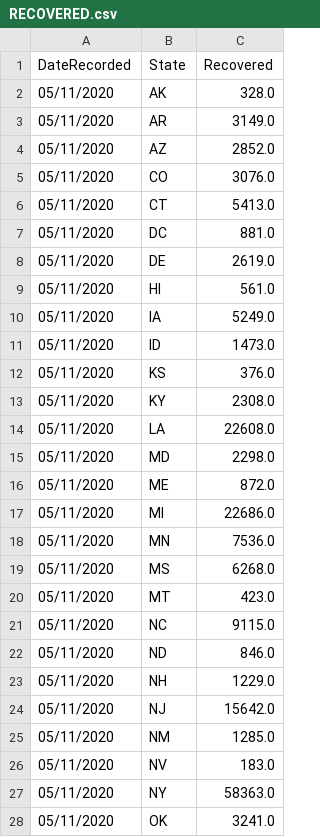
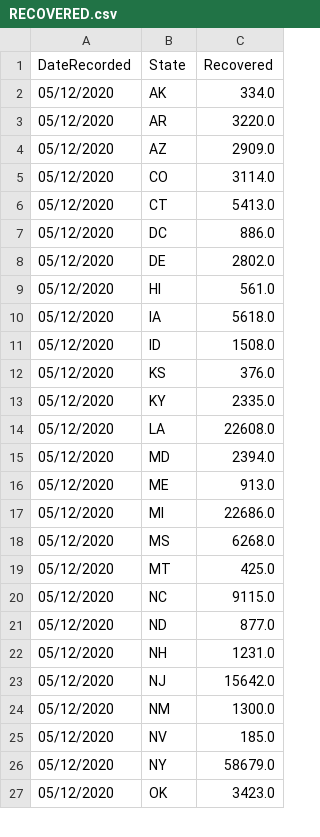
Before and after one commit to sahba-t/covidTracker, a CSV file: DBInput/RECOVERED.csv, drawn as a sheet; only a part is shown; the diff covers the shown part only.

```diff
--- a/DBInput/RECOVERED.csv
+++ b/DBInput/RECOVERED.csv
@@ -1,28 +1,27 @@
 DateRecorded,State,Recovered
-05/11/2020,AK,328.0
-05/11/2020,AR,3149.0
-05/11/2020,AZ,2852.0
-05/11/2020,CO,3076.0
-05/11/2020,CT,5413.0
-05/11/2020,DC,881.0
-05/11/2020,DE,2619.0
-05/11/2020,HI,561.0
-05/11/2020,IA,5249.0
-05/11/2020,ID,1473.0
-05/11/2020,KS,376.0
-05/11/2020,KY,2308.0
-05/11/2020,LA,22608.0
-05/11/2020,MD,2298.0
-05/11/2020,ME,872.0
-05/11/2020,MI,22686.0
-05/11/2020,MN,7536.0
-05/11/2020,MS,6268.0
-05/11/2020,MT,423.0
-05/11/2020,NC,9115.0
-05/11/2020,ND,846.0
-05/11/2020,NH,1229.0
-05/11/2020,NJ,15642.0
-05/11/2020,NM,1285.0
-05/11/2020,NV,183.0
-05/11/2020,NY,58363.0
-05/11/2020,OK,3241.0
+05/12/2020,AK,334.0
+05/12/2020,AR,3220.0
+05/12/2020,AZ,2909.0
+05/12/2020,CO,3114.0
+05/12/2020,CT,5413.0
+05/12/2020,DC,886.0
+05/12/2020,DE,2802.0
+05/12/2020,HI,561.0
+05/12/2020,IA,5618.0
+05/12/2020,ID,1508.0
+05/12/2020,KS,376.0
+05/12/2020,KY,2335.0
+05/12/2020,LA,22608.0
+05/12/2020,MD,2394.0
+05/12/2020,ME,913.0
+05/12/2020,MI,22686.0
+05/12/2020,MS,6268.0
+05/12/2020,MT,425.0
+05/12/2020,NC,9115.0
+05/12/2020,ND,877.0
+05/12/2020,NH,1231.0
+05/12/2020,NJ,15642.0
+05/12/2020,NM,1300.0
+05/12/2020,NV,185.0
+05/12/2020,NY,58679.0
+05/12/2020,OK,3423.0
```
Also changed, not shown: 26 edited cells elsewhere in this file, DBInput/ICU.csv, DBInput/JHU.csv, 28 other files.
